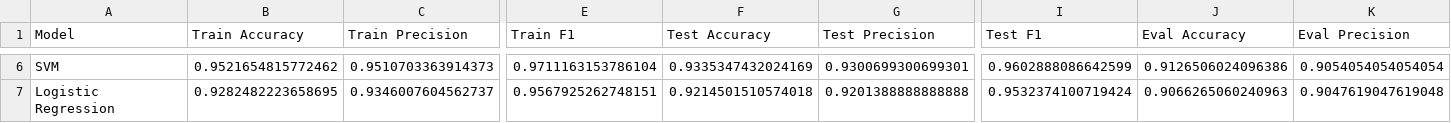
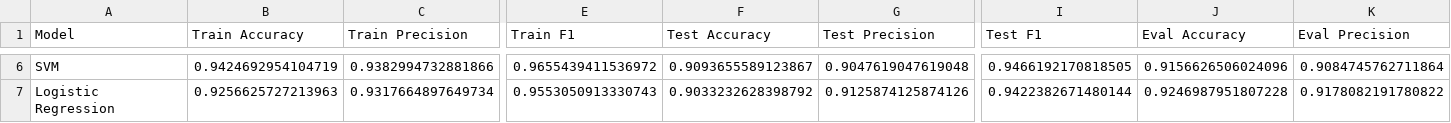
Before and after one commit to AntonyFBV/TESIS_MODELO_BACKEND, a CSV file: model_basic_metrics.csv, drawn as a sheet; only a part is shown, gaps mark what is left out; the diff covers the shown part only; the diff names each change by its address in the sheet, - before the commit and + after, or states it on an @@ line.

```diff
--- a/model_basic_metrics.csv
+++ b/model_basic_metrics.csv
-B6 (Train Accuracy): 0.9521654815772462
+B6 (Train Accuracy): 0.9424692954104719
-C6 (Train Precision): 0.9510703363914373
+C6 (Train Precision): 0.9382994732881866
-E6 (Train F1): 0.9711163153786104
+E6 (Train F1): 0.9655439411536972
-F6 (Test Accuracy): 0.9335347432024169
+F6 (Test Accuracy): 0.9093655589123867
-G6 (Test Precision): 0.9300699300699301
+G6 (Test Precision): 0.9047619047619048
-I6 (Test F1): 0.9602888086642599
+I6 (Test F1): 0.9466192170818505
-J6 (Eval Accuracy): 0.9126506024096386
+J6 (Eval Accuracy): 0.9156626506024096
-K6 (Eval Precision): 0.9054054054054054
+K6 (Eval Precision): 0.9084745762711864
-B7 (Train Accuracy): 0.9282482223658695
+B7 (Train Accuracy): 0.9256625727213963
-C7 (Train Precision): 0.9346007604562737
+C7 (Train Precision): 0.9317664897649734
-E7 (Train F1): 0.9567925262748151
+E7 (Train F1): 0.9553050913330743
-F7 (Test Accuracy): 0.9214501510574018
+F7 (Test Accuracy): 0.9033232628398792
-G7 (Test Precision): 0.9201388888888888
+G7 (Test Precision): 0.9125874125874126
-I7 (Test F1): 0.9532374100719424
+I7 (Test F1): 0.9422382671480144
-J7 (Eval Accuracy): 0.9066265060240963
+J7 (Eval Accuracy): 0.9246987951807228
-K7 (Eval Precision): 0.9047619047619048
+K7 (Eval Precision): 0.9178082191780822
```
Also changed, not shown: 1 added row, 1 removed row and 26 edited cells elsewhere in this file, model_comparison_metrics.csv, 34 other files.
